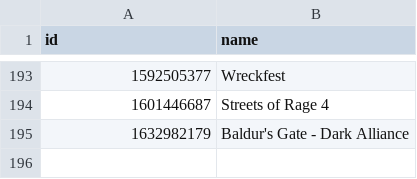
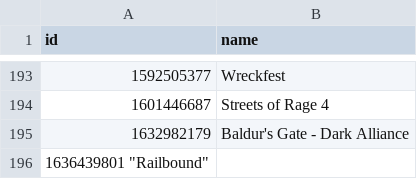
Before and after one commit to albertquiroga/awesome-ios-game-ports, a TSV file: ids.tsv, drawn as a sheet; only a part is shown, gaps mark what is left out.

Commit message:
Update ids.tsv
Added railbound

```diff
--- a/ids.tsv
+++ b/ids.tsv
@@ -195 +195,2 @@ id	name
 1632982179	"Baldur's Gate - Dark Alliance"
+1636439801  "Railbound"
```
